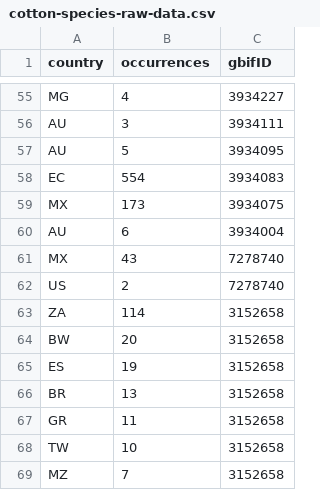
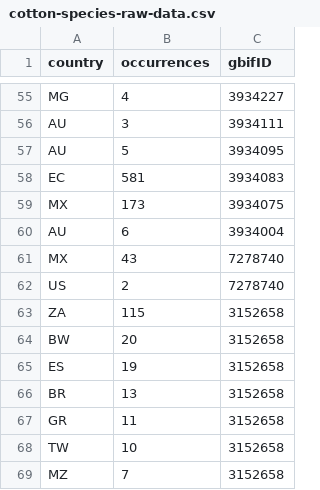
Before and after one commit to GorlemZ/sci-vis, a CSV file: botany-and-distribution/cotton-species-raw-data.csv, drawn as a sheet; only a part is shown, gaps mark what is left out; the diff covers the shown part only.

```diff
--- a/botany-and-distribution/cotton-species-raw-data.csv
+++ b/botany-and-distribution/cotton-species-raw-data.csv
@@ -57,3 +57,3 @@ AU,3,3934111
 AU,5,3934095
-EC,554,3934083
+EC,581,3934083
 MX,173,3934075
@@ -62,3 +62,3 @@ MX,43,7278740
 US,2,7278740
-ZA,114,3152658
+ZA,115,3152658
 BW,20,3152658
```
Also changed, not shown: 1 added row, 1 removed row and 7 edited cells elsewhere in this file, botany-and-distribution/cotton-species-by-country.csv, 11 other files.
